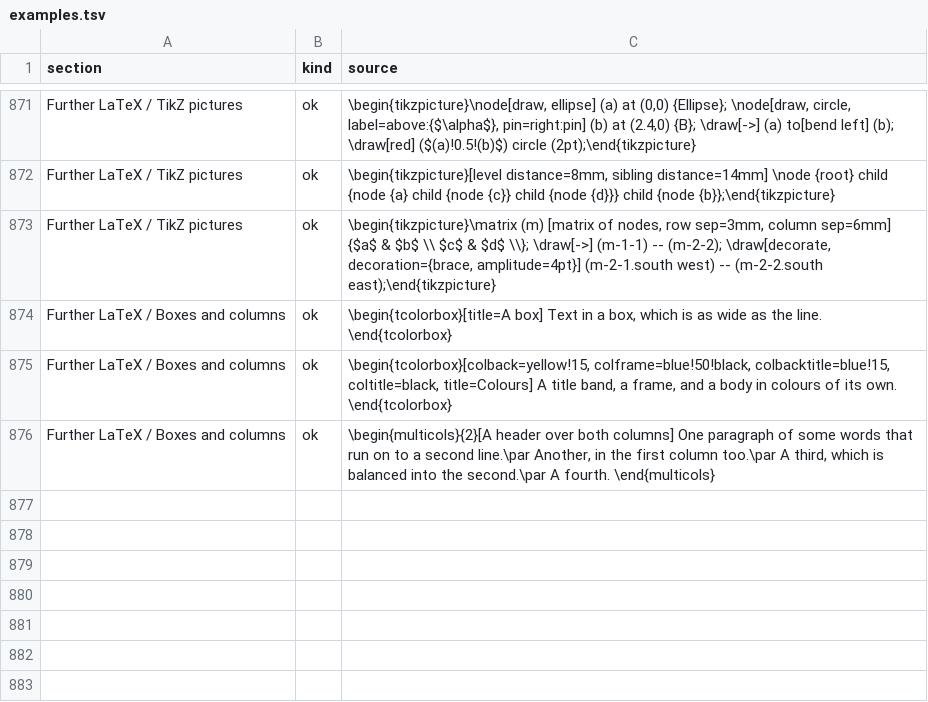
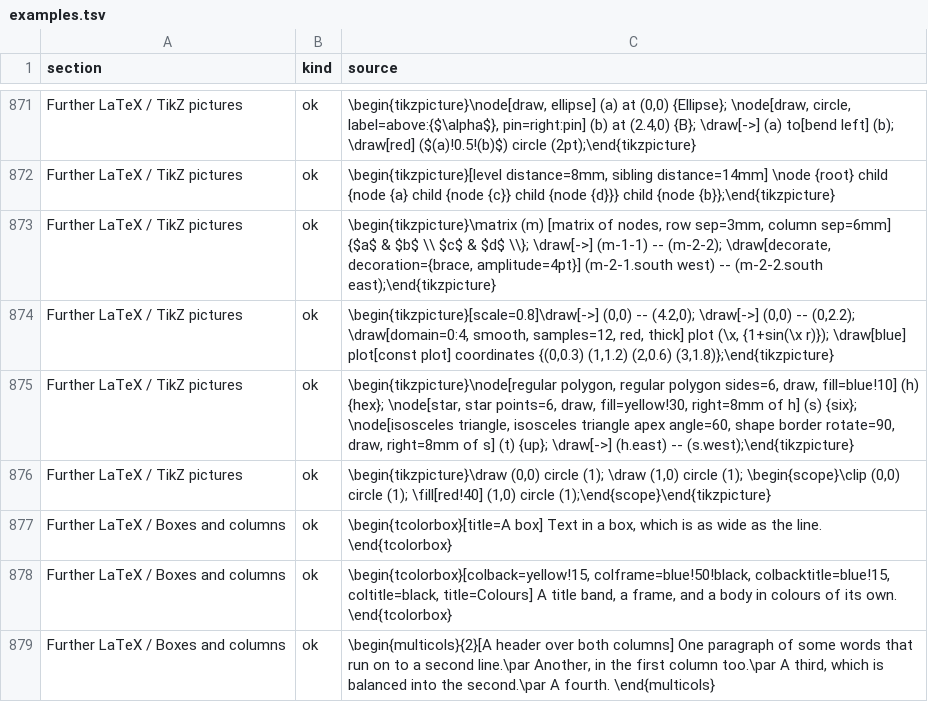
Before and after one commit to adayim/gridmicrotex, a TSV file: inst/supported/examples.tsv, drawn as a sheet; only a part is shown, gaps mark what is left out; the diff names each change by its address in the sheet, - before the commit and + after, or states it on an @@ line.

```diff
--- a/inst/supported/examples.tsv
+++ b/inst/supported/examples.tsv
+row 874: Further LaTeX / TikZ pictures | ok | \begin{tikzpicture}[scale=0.8]\draw[->] (0,0) -- (4.2,0); \draw[->] (0,0) -- (0,2.2); \draw[domain=0:4, smooth, samples=12, red, thick] plot (\x, {1+sin(\x r)}); \draw[blue] plot[const plot] coordinates {(0,0.3) (1,1.2) (2,0.6) (3,1.8)};\end{tikzpicture}
+row 875: Further LaTeX / TikZ pictures | ok | \begin{tikzpicture}\node[regular polygon, regular polygon sides=6, draw, fill=blue!10] (h) {hex}; \node[star, star points=6, draw, fill=yellow!30, right=8mm of h] (s) {six}; \node[isosceles triangle, isosceles triangle apex angle=60, shape border rotate=90, draw, right=8mm of s] (t) {up}; \draw[->] (h.east) -- (s.west);\end{tikzpicture}
+row 876: Further LaTeX / TikZ pictures | ok | \begin{tikzpicture}\draw (0,0) circle (1); \draw (1,0) circle (1); \begin{scope}\clip (0,0) circle (1); \fill[red!40] (1,0) circle (1);\end{scope}\end{tikzpicture}
```
Also changed, not shown: 2 other files.
